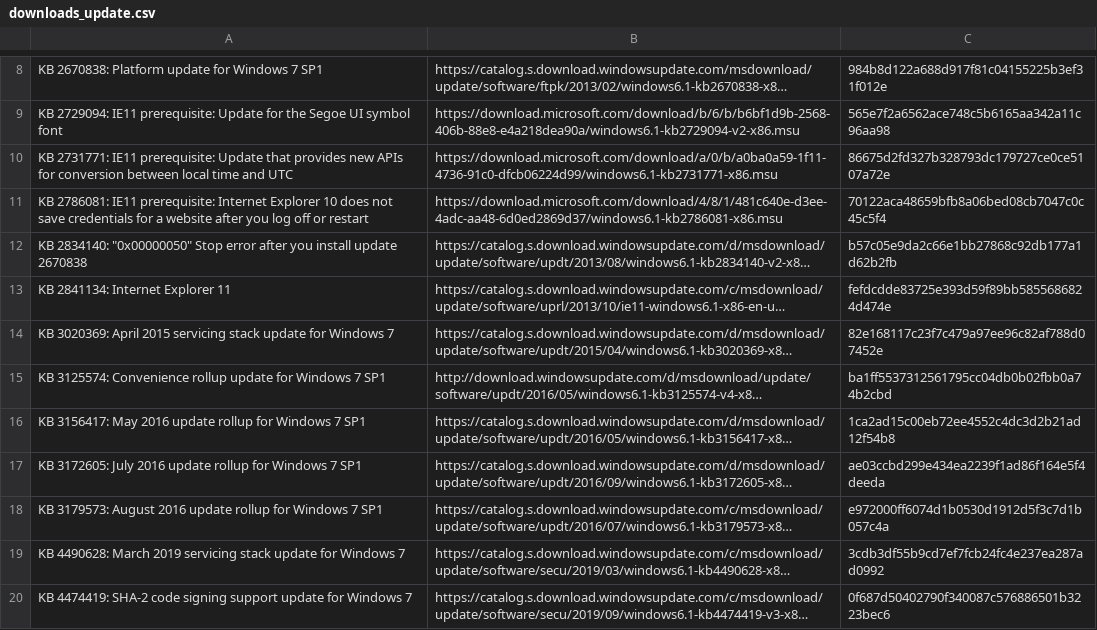
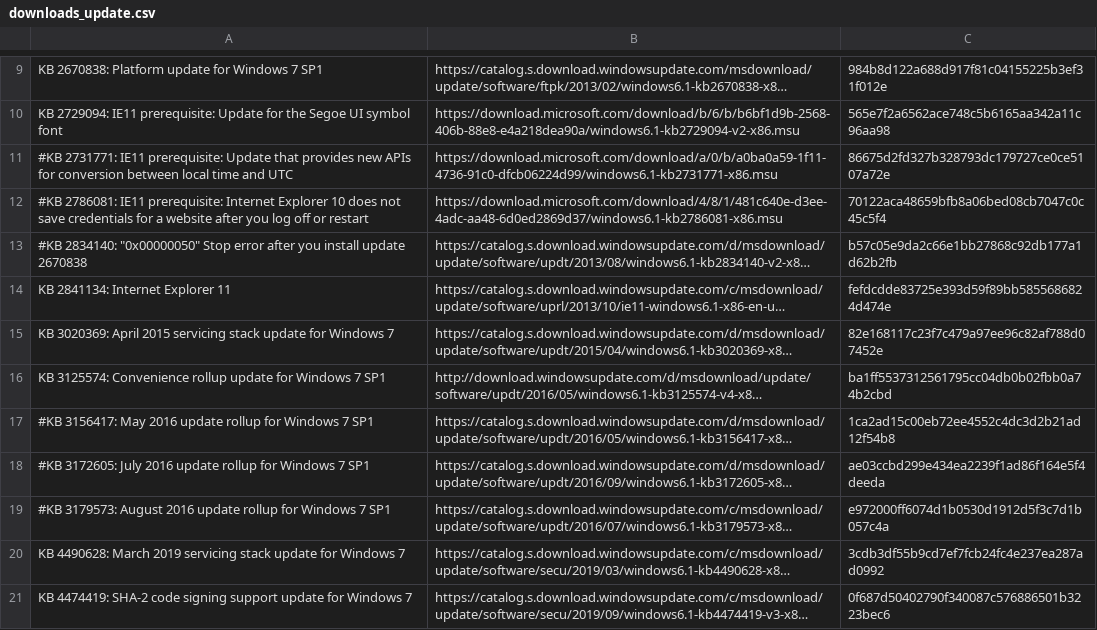
Before and after one commit to honisch-team/vagrant-test, a CSV file: install-media/downloads_update.csv, drawn as a sheet; only a part is shown, gaps mark what is left out; long unchanged cells end in …; addresses are those after the commit; the diff covers the shown part only; the diff names each change by its address in the sheet, - before the commit and + after, or states it on an @@ line.

```diff
--- a/install-media/downloads_update.csv
+++ b/install-media/downloads_update.csv
-A11: KB 2731771: IE11…
+A11: #KB 2731771: IE11…
-A12: KB 2786081: IE11…
+A12: #KB 2786081: IE11…
-A13: KB 2834140: "0x00000050"…
+A13: #KB 2834140: "0x00000050"…
-A17: KB 3156417: May…
+A17: #KB 3156417: May…
-A18: KB 3172605: July…
+A18: #KB 3172605: July…
-A19: KB 3179573: August…
+A19: #KB 3179573: August…
```
Also changed, not shown: 3 added rows and 5 edited cells elsewhere in this file, install-media/downloads_install_image.csv, 4 other files.
